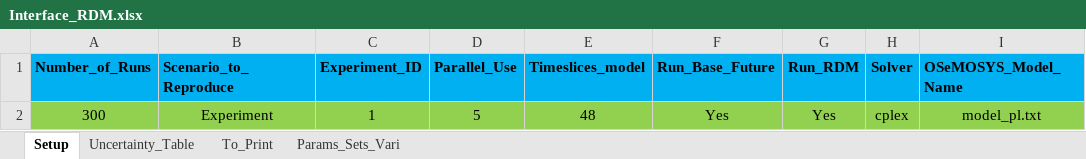
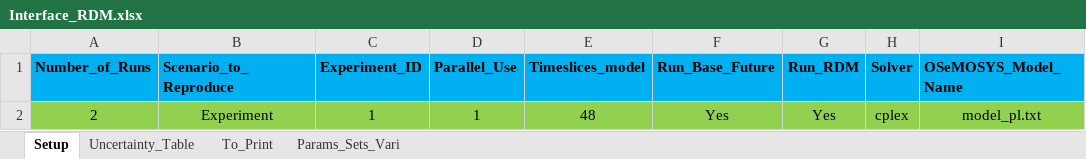
Before and after one commit to pielube/rdm_kenya, an Excel workbook: Interface_RDM.xlsx, sheet Setup, drawn as a sheet; values as stored, in another font and other column widths than the file's, no borders; the diff names each change by its address in the sheet, - before the commit and + after, or states it on an @@ line.

```diff
--- a/Interface_RDM.xlsx (sheet Setup)
+++ b/Interface_RDM.xlsx (sheet Setup)
-A2 (Number_of_Runs): 300
+A2 (Number_of_Runs): 2
-D2 (Parallel_Use): 5
+D2 (Parallel_Use): 1
```
Also changed, not shown: workflow/1_Experiment/0_From_Confection/B1_Model_Structure.xlsx, workflow/2_Miscellaneous/OSeMOSYS_Structure.xlsx, 7 other files.
